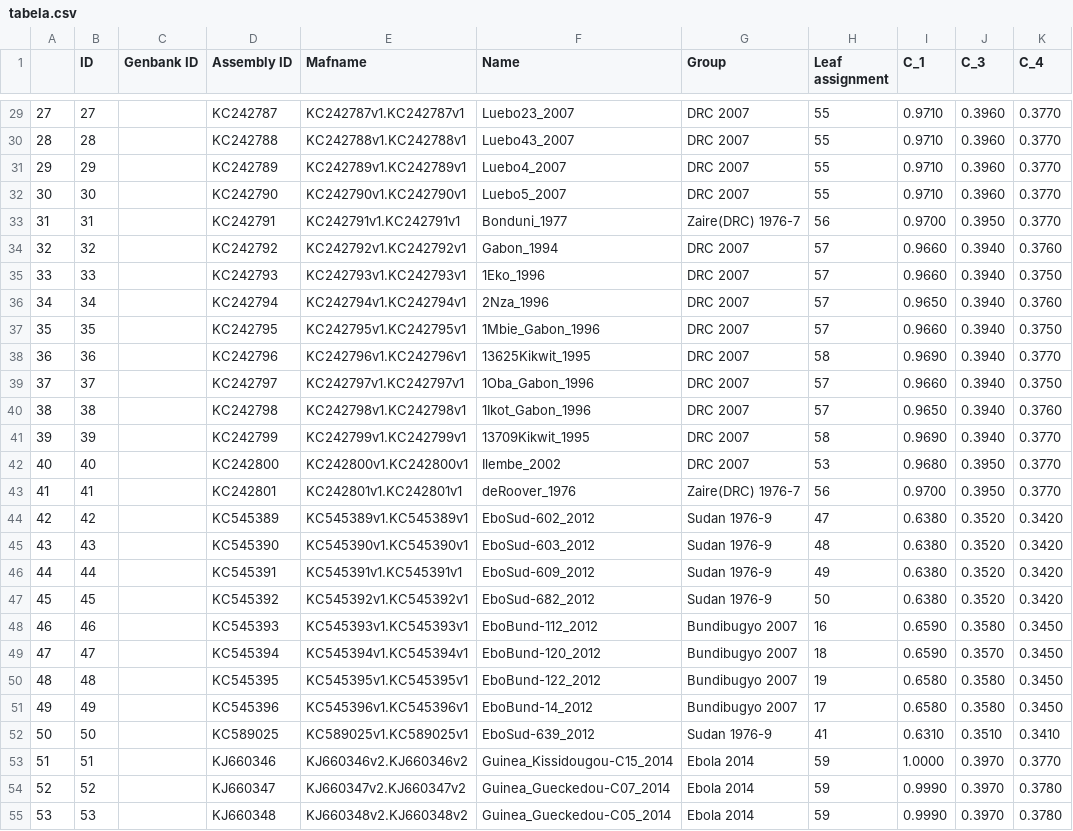
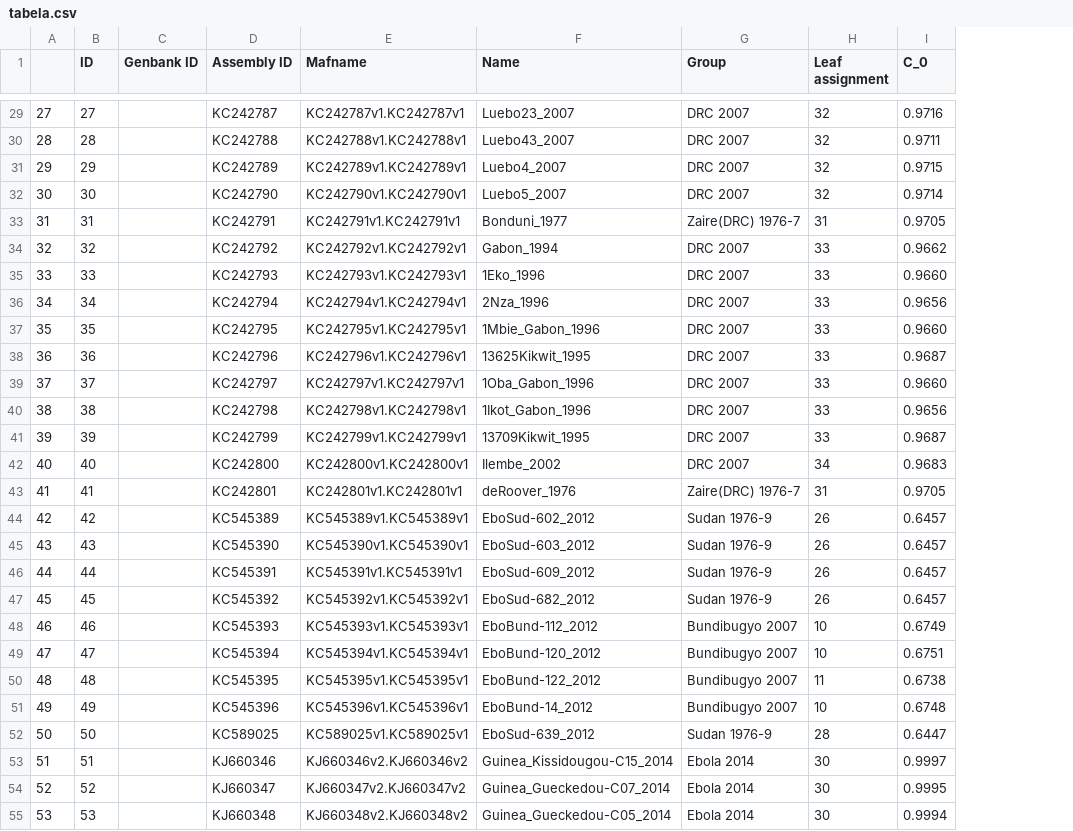
Before and after one commit to meoke/pangtree, a CSV file: tabela.csv, drawn as a sheet; only a part is shown, gaps mark what is left out; removed rows and columns are numbered as before the commit, all else as after; the diff covers the shown part only; the diff names each change by its address in the sheet, - before the commit and + after, or states it on an @@ line.

```diff
--- a/tabela.csv
+++ b/tabela.csv
-column I (C_1), rows 29-55: 0.9710 | 0.9710 | 0.9710 | 0.9710 | 0.9700 | 0.9660 | 0.9660 | 0.9650 | 0.9660 | 0.9690 | 0.9660 | 0.9650 | 0.9690 | 0.9680 | 0.9700 | 0.6380 | 0.6380 | 0.6380 | 0.6380 | 0.6590 | 0.6590 | 0.6580 | 0.6580 | 0.6310 | 1.0000 | 0.9990 | 0.9990
-column J (C_3), rows 29-55: 0.3960 | 0.3960 | 0.3960 | 0.3960 | 0.3950 | 0.3940 | 0.3940 | 0.3940 | 0.3940 | 0.3940 | 0.3940 | 0.3940 | 0.3940 | 0.3950 | 0.3950 | 0.3520 | 0.3520 | 0.3520 | 0.3520 | 0.3580 | 0.3570 | 0.3580 | 0.3580 | 0.3510 | 0.3970 | 0.3970 | 0.3970
-column K (C_4), rows 29-55: 0.3770 | 0.3770 | 0.3770 | 0.3770 | 0.3770 | 0.3760 | 0.3750 | 0.3760 | 0.3750 | 0.3770 | 0.3750 | 0.3760 | 0.3770 | 0.3770 | 0.3770 | 0.3420 | 0.3420 | 0.3420 | 0.3420 | 0.3450 | 0.3450 | 0.3450 | 0.3450 | 0.3410 | 0.3770 | 0.3780 | 0.3780
+column I (C_0), rows 29-55: 0.9716 | 0.9711 | 0.9715 | 0.9714 | 0.9705 | 0.9662 | 0.9660 | 0.9656 | 0.9660 | 0.9687 | 0.9660 | 0.9656 | 0.9687 | 0.9683 | 0.9705 | 0.6457 | 0.6457 | 0.6457 | 0.6457 | 0.6749 | 0.6751 | 0.6738 | 0.6748 | 0.6447 | 0.9997 | 0.9995 | 0.9994
-H29:H32 (Leaf assignment): 55
+H29:H32 (Leaf assignment): 32
-H33 (Leaf assignment): 56
+H33 (Leaf assignment): 31
-H34:H37 (Leaf assignment): 57
+H34:H37 (Leaf assignment): 33
-H38 (Leaf assignment): 58
+H38 (Leaf assignment): 33
-H39:H40 (Leaf assignment): 57
+H39:H40 (Leaf assignment): 33
-H41 (Leaf assignment): 58
+H41 (Leaf assignment): 33
-H42 (Leaf assignment): 53
+H42 (Leaf assignment): 34
-H43 (Leaf assignment): 56
+H43 (Leaf assignment): 31
-H44 (Leaf assignment): 47
+H44 (Leaf assignment): 26
-H45 (Leaf assignment): 48
+H45 (Leaf assignment): 26
-H46 (Leaf assignment): 49
+H46 (Leaf assignment): 26
-H47 (Leaf assignment): 50
+H47 (Leaf assignment): 26
-H48 (Leaf assignment): 16
+H48 (Leaf assignment): 10
-H49 (Leaf assignment): 18
+H49 (Leaf assignment): 10
-H50 (Leaf assignment): 19
+H50 (Leaf assignment): 11
-H51 (Leaf assignment): 17
+H51 (Leaf assignment): 10
-H52 (Leaf assignment): 41
+H52 (Leaf assignment): 28
-H53:H55 (Leaf assignment): 59
+H53:H55 (Leaf assignment): 30
```
Also changed, not shown: 133 edited cells elsewhere in this file, 22 other files.
